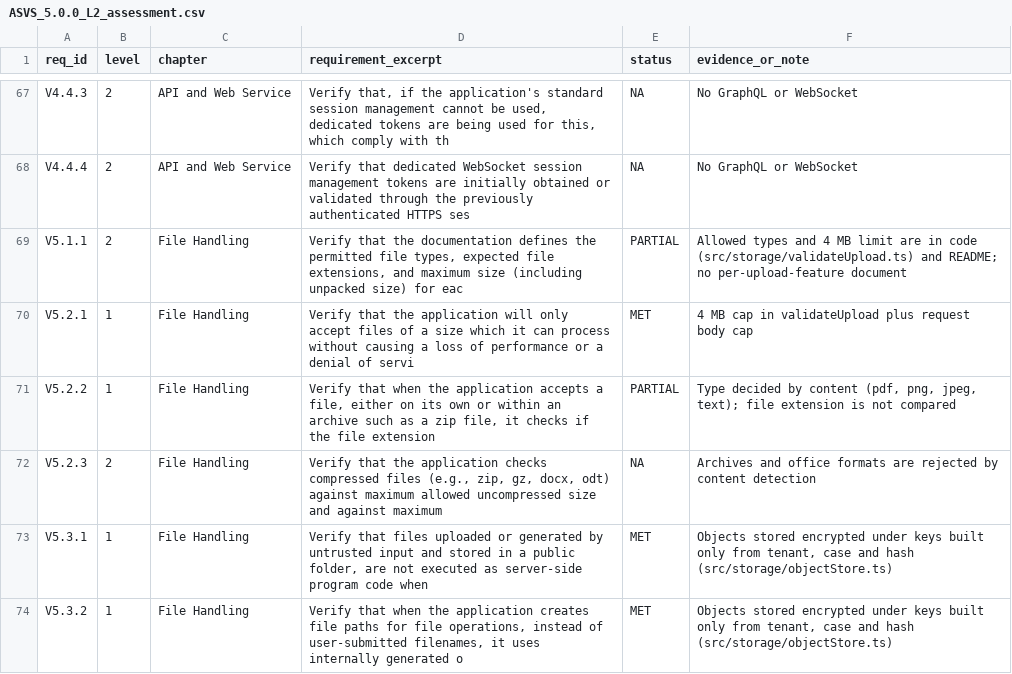
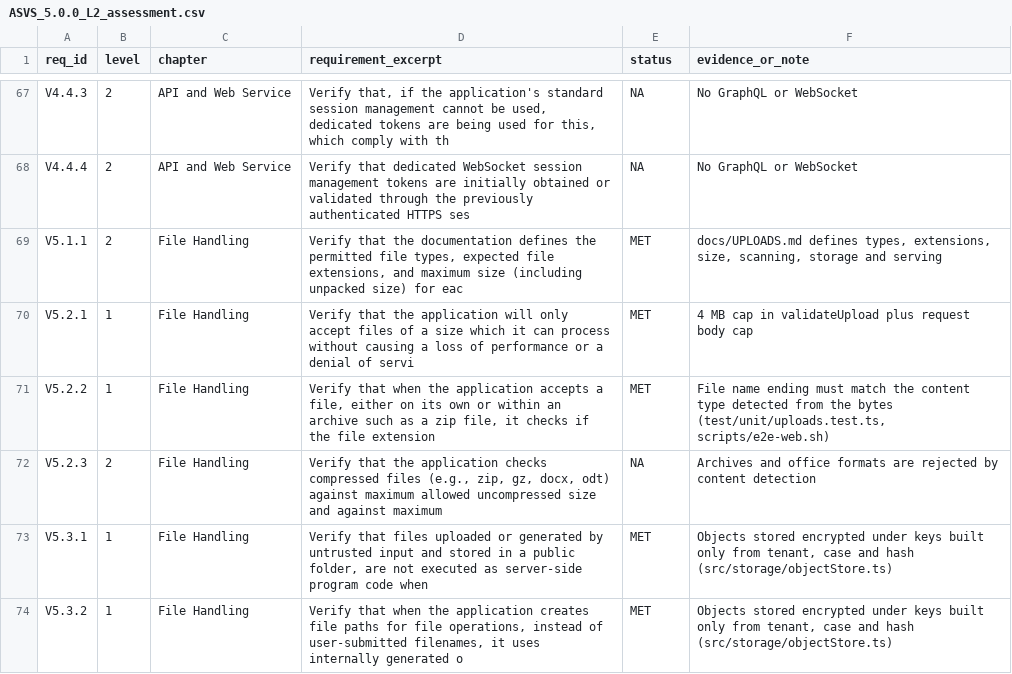
Before and after one commit to varshabhavandla/underwriting-copilot, a CSV file: workspace/docs/asvs/ASVS_5.0.0_L2_assessment.csv, drawn as a sheet; only a part is shown, gaps mark what is left out; the diff covers the shown part only.

```diff
--- a/workspace/docs/asvs/ASVS_5.0.0_L2_assessment.csv
+++ b/workspace/docs/asvs/ASVS_5.0.0_L2_assessment.csv
@@ -68,5 +68,5 @@ V4.4.3,2,API and Web Service,"Verify that, if the application's standard session
 V4.4.4,2,API and Web Service,Verify that dedicated WebSocket session management tokens are initially obtained or validated through the previously authenticated HTTPS ses,NA,No GraphQL or WebSocket
-V5.1.1,2,File Handling,"Verify that the documentation defines the permitted file types, expected file extensions, and maximum size (including unpacked size) for eac",PARTIAL,Allowed types and 4 MB limit are in code (src/storage/validateUpload.ts) and README; no per-upload-feature document
+V5.1.1,2,File Handling,"Verify that the documentation defines the permitted file types, expected file extensions, and maximum size (including unpacked size) for eac",MET,"docs/UPLOADS.md defines types, extensions, size, scanning, storage and serving"
 V5.2.1,1,File Handling,Verify that the application will only accept files of a size which it can process without causing a loss of performance or a denial of servi,MET,4 MB cap in validateUpload plus request body cap
-V5.2.2,1,File Handling,"Verify that when the application accepts a file, either on its own or within an archive such as a zip file, it checks if the file extension",PARTIAL,"Type decided by content (pdf, png, jpeg, text); file extension is not compared"
+V5.2.2,1,File Handling,"Verify that when the application accepts a file, either on its own or within an archive such as a zip file, it checks if the file extension",MET,"File name ending must match the content type detected from the bytes (test/unit/uploads.test.ts, scripts/e2e-web.sh)"
 V5.2.3,2,File Handling,"Verify that the application checks compressed files (e.g., zip, gz, docx, odt) against maximum allowed uncompressed size and against maximum",NA,Archives and office formats are rejected by content detection
```
Also changed, not shown: 13 edited cells elsewhere in this file, 32 other files.
